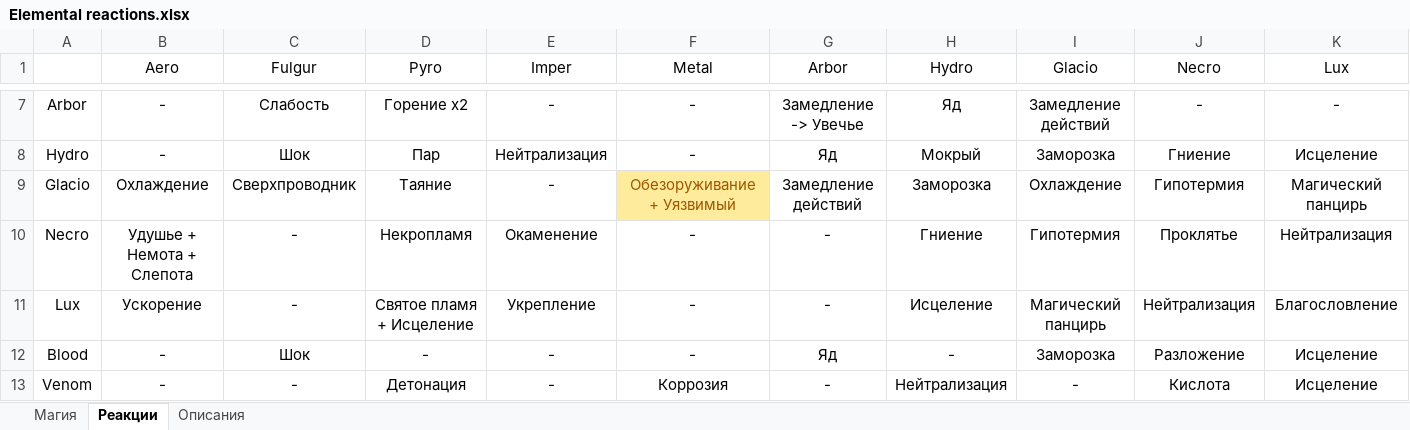
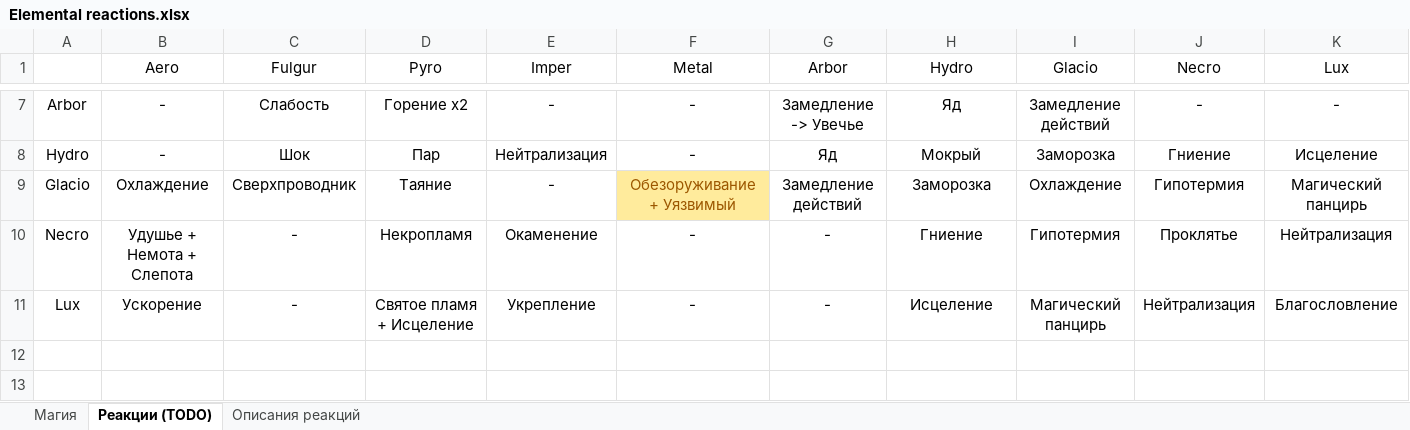
Before and after one commit to EilRoviSoft/AloneWorld-Novel, an Excel workbook: Records/Elemental reactions.xlsx, sheet Реакции (TODO), drawn as a sheet; only a part is shown, gaps mark what is left out; values as stored, in another font and other column widths than the file's, no borders; the diff names each change by its address in the sheet, - before the commit and + after, or states it on an @@ line.

```diff
--- a/Records/Elemental reactions.xlsx (sheet Реакции (TODO))
+++ b/Records/Elemental reactions.xlsx (sheet Реакции (TODO))
-sheet tab: Реакции
+sheet tab: Реакции (TODO)
-sheet tab: Описания
+sheet tab: Описания реакций
-row 12: Blood | - | Шок | - | - | - | Яд | - | Заморозка | Разложение | Исцеление
-row 13: Venom | - | - | Детонация | - | Коррозия | - | Нейтрализация | - | Кислота | Исцеление
```
Also changed, not shown: sheet Магия, 54 other files.
